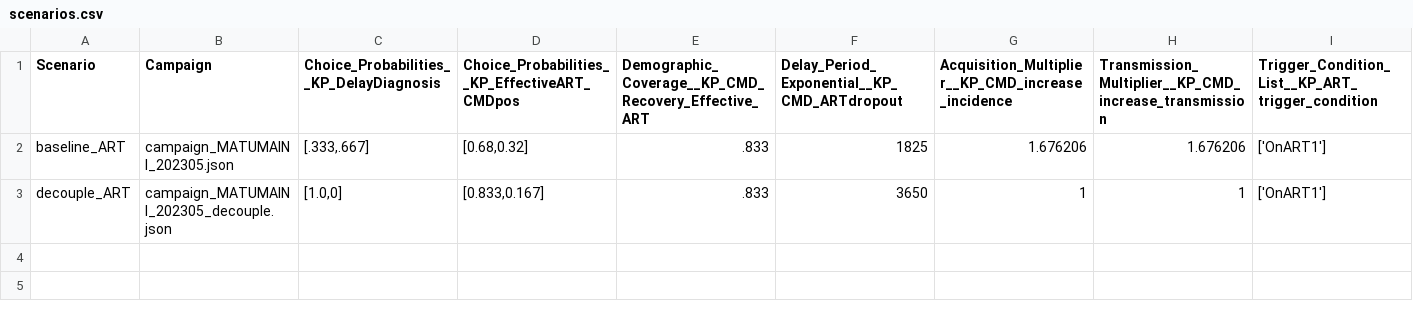
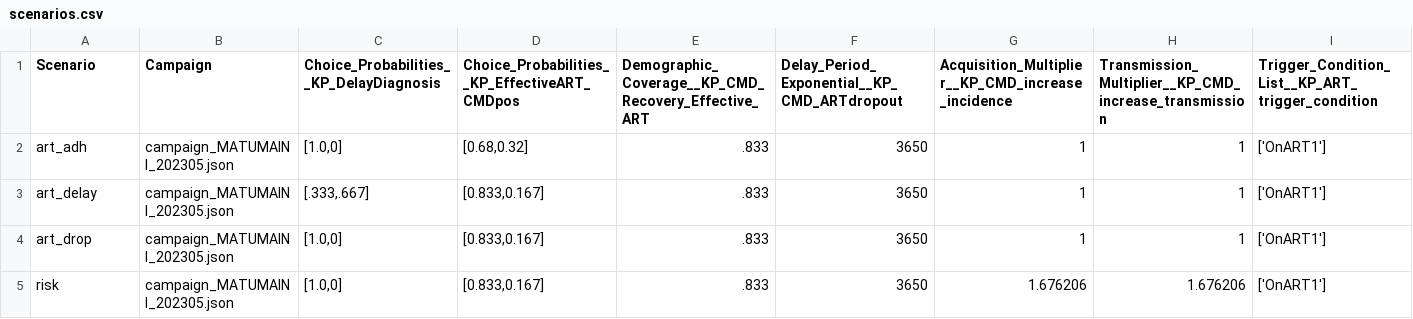
Before and after one commit to BershteynLab/MATUMAINI, a CSV file: 202301_Nyanza_MATUMAINI_MalariaOngoing/scenarios.csv, drawn as a sheet.

Commit message:
Preparing to run 4 scenarios where we are isolating the changes to ART

```diff
--- a/202301_Nyanza_MATUMAINI_MalariaOngoing/scenarios.csv
+++ b/202301_Nyanza_MATUMAINI_MalariaOngoing/scenarios.csv
@@ -1,3 +1,5 @@
 Scenario,Campaign,Choice_Probabilities__KP_DelayDiagnosis,Choice_Probabilities__KP_EffectiveART_CMDpos,Demographic_Coverage__KP_CMD_Recovery_Effective_ART,Delay_Period_Exponential__KP_CMD_ARTdropout,Acquisition_Multiplier__KP_CMD_increase_incidence,Transmission_Multiplier__KP_CMD_increase_transmission,Trigger_Condition_List__KP_ART_trigger_condition
-baseline_ART,campaign_MATUMAINI_202305.json,"[.333,.667]","[0.68,0.32]",.833,1825,1.676206,1.676206,"['OnART1']"
-decouple_ART,campaign_MATUMAINI_202305_decouple.json,"[1.0,0]","[0.833,0.167]",.833,3650,1,1,"['OnART1']"
+art_adh,campaign_MATUMAINI_202305.json,"[1.0,0]","[0.68,0.32]",.833,3650,1,1,"['OnART1']"
+art_delay,campaign_MATUMAINI_202305.json,"[.333,.667]","[0.833,0.167]",.833,3650,1,1,"['OnART1']"
+art_drop,campaign_MATUMAINI_202305.json,"[1.0,0]","[0.833,0.167]",.833,3650,1,1,"['OnART1']"
+risk,campaign_MATUMAINI_202305.json,"[1.0,0]","[0.833,0.167]",.833,3650,1.676206,1.676206,"['OnART1']"
```
Also changed, not shown: 202301_Nyanza_MATUMAINI_MalariaOngoing/scenarios_modular.csv, 1 other file.
